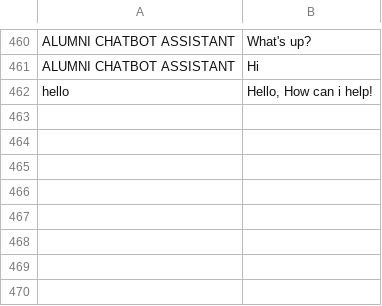
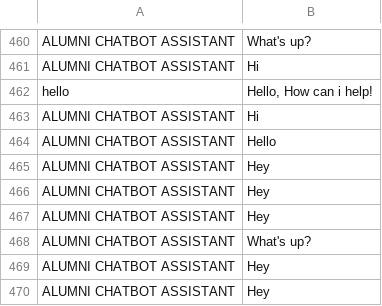
Before and after one commit to thebadsektor/smp3c-g4-chatbot, a CSV file: BotLog.csv, drawn as a sheet; only a part is shown, gaps mark what is left out.

```diff
--- a/BotLog.csv
+++ b/BotLog.csv
@@ -462 +462,9 @@ ALUMNI CHATBOT ASSISTANT,Hi
 hello,"Hello, How can i help!"
+ALUMNI CHATBOT ASSISTANT,Hi
+ALUMNI CHATBOT ASSISTANT,Hello
+ALUMNI CHATBOT ASSISTANT,Hey
+ALUMNI CHATBOT ASSISTANT,Hey
+ALUMNI CHATBOT ASSISTANT,Hey
+ALUMNI CHATBOT ASSISTANT,What's up?
+ALUMNI CHATBOT ASSISTANT,Hey
+ALUMNI CHATBOT ASSISTANT,Hey
```
Also changed, not shown: 1 other file.
